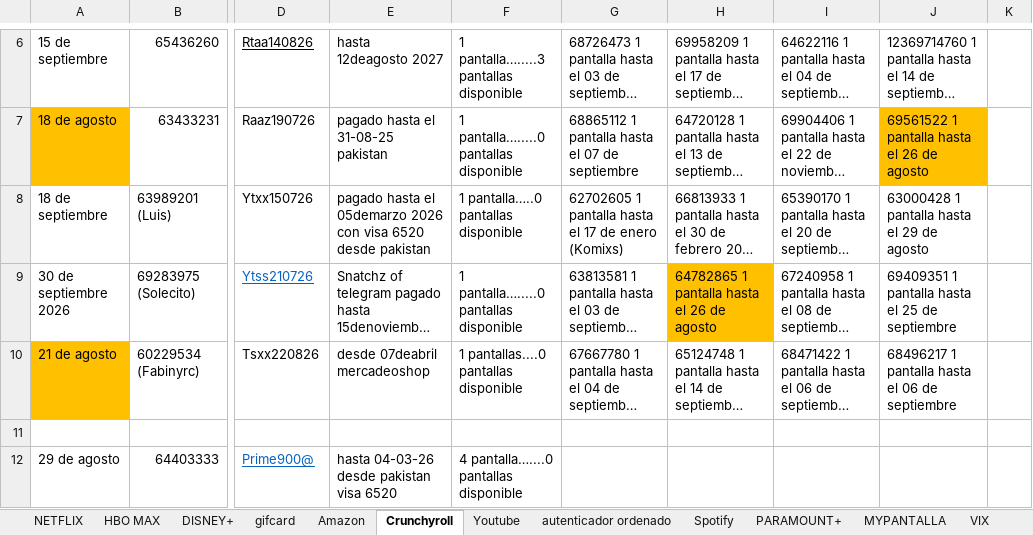
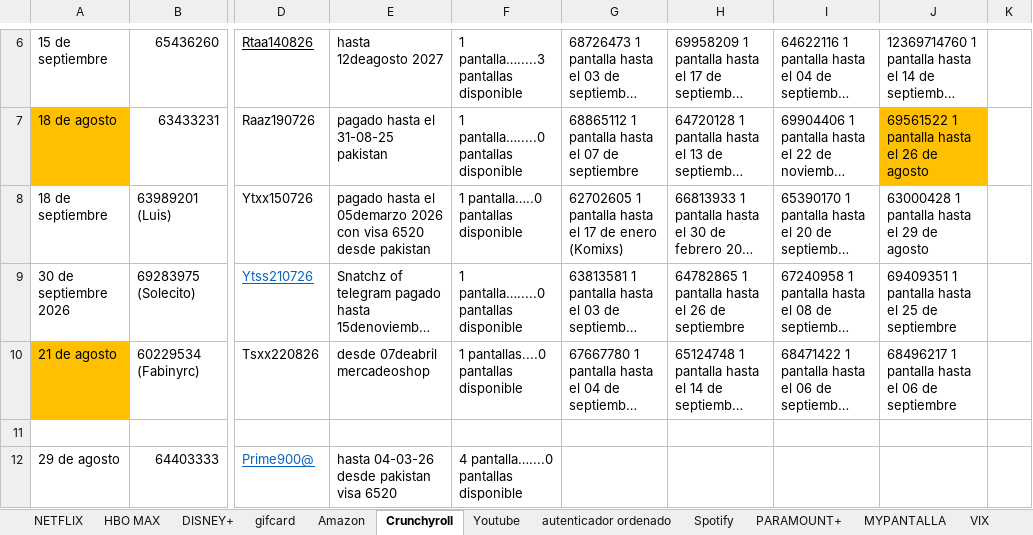
Before and after one commit to andresperea4215-beep/netflix-server, an Excel workbook: clientes.xlsx, sheet Crunchyroll, drawn as a sheet; only a part is shown, gaps mark what is left out; long unchanged cells end in …; values as stored, in another font and other column widths than the file's, no borders; charts and pictures not drawn; the diff names each change by its address in the sheet, - before the commit and + after, or states it on an @@ line.

```diff
--- a/clientes.xlsx (sheet Crunchyroll)
+++ b/clientes.xlsx (sheet Crunchyroll)
-H9: 64782865 1 pantalla hasta el 26 de agosto
+H9: 64782865 1 pantalla hasta el 26 de septiembre
-H9 fill: #FFC000
+H9 fill: none
```
Also changed, not shown: sheet NETFLIX, sheet Youtube, sheet MYPANTALLA, charts or pictures.
